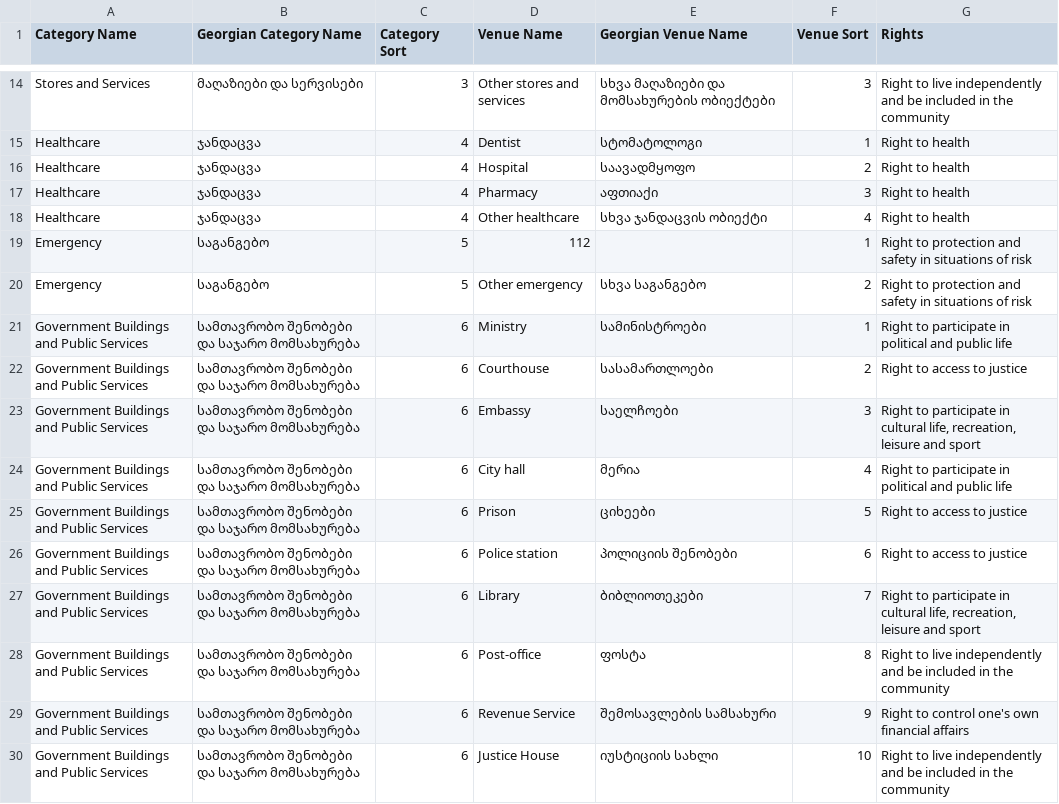
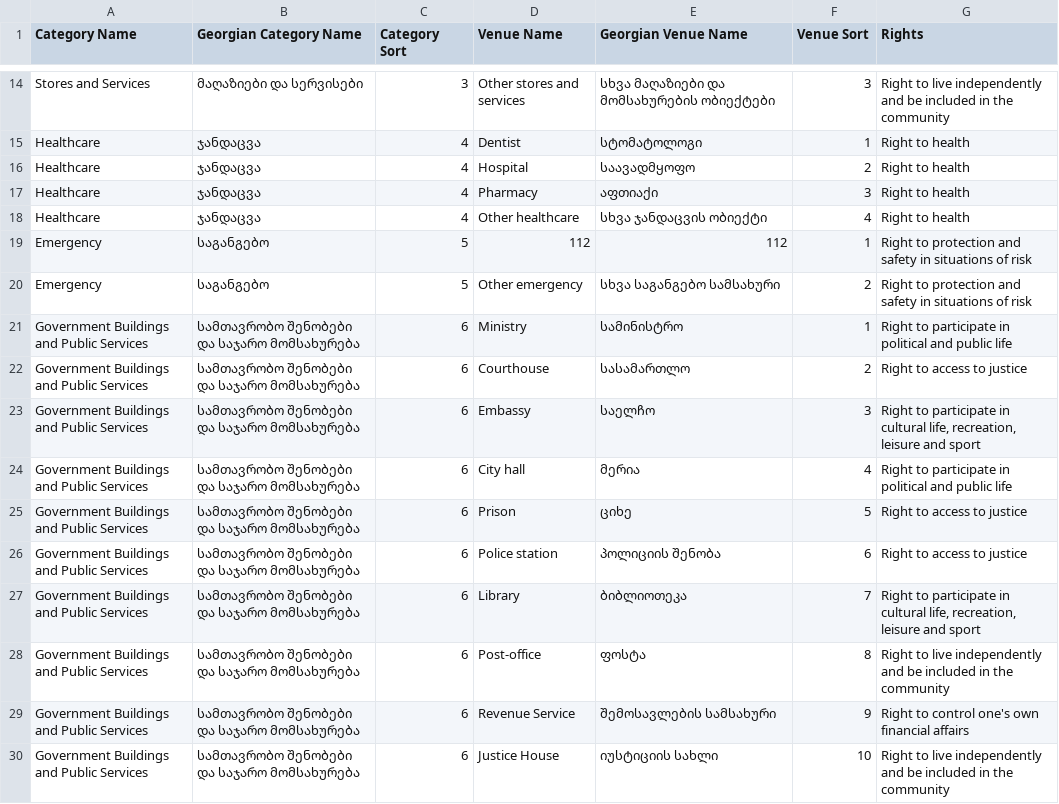
Before and after one commit to JumpStartGeorgia/Maps-for-Advocacy, a CSV file: db/spreadsheets/Accessibility Upload - Venues.csv, drawn as a sheet; only a part is shown, gaps mark what is left out; the diff covers the shown part only.

Commit message:
updated georgian venue to be singular

```diff
--- a/db/spreadsheets/Accessibility Upload - Venues.csv
+++ b/db/spreadsheets/Accessibility Upload - Venues.csv
@@ -18,11 +18,11 @@ Healthcare,ჯანდაცვა,4,Pharmacy,აფთიაქი,3,Right to
 Healthcare,ჯანდაცვა,4,Other healthcare,სხვა ჯანდაცვის ობიექტი,4,Right to health
-Emergency,საგანგებო,5,112,,1,Right to protection and safety in situations of risk
-Emergency,საგანგებო,5,Other emergency,სხვა საგანგებო,2,Right to protection and safety in situations of risk
-Government Buildings and Public Services,სამთავრობო შენობები და საჯარო მომსახურება,6,Ministry,სამინისტროები,1,Right to participate in political and public life
-Government Buildings and Public Services,სამთავრობო შენობები და საჯარო მომსახურება,6,Courthouse,სასამართლოები,2,Right to access to justice
-Government Buildings and Public Services,სამთავრობო შენობები და საჯარო მომსახურება,6,Embassy,საელჩოები,3,"Right to participate in cultural life, recreation, leisure and sport"
+Emergency,საგანგებო,5,112,112,1,Right to protection and safety in situations of risk
+Emergency,საგანგებო,5,Other emergency,სხვა საგანგებო სამსახური,2,Right to protection and safety in situations of risk
+Government Buildings and Public Services,სამთავრობო შენობები და საჯარო მომსახურება,6,Ministry,სამინისტრო,1,Right to participate in political and public life
+Government Buildings and Public Services,სამთავრობო შენობები და საჯარო მომსახურება,6,Courthouse,სასამართლო,2,Right to access to justice
+Government Buildings and Public Services,სამთავრობო შენობები და საჯარო მომსახურება,6,Embassy,საელჩო,3,"Right to participate in cultural life, recreation, leisure and sport"
 Government Buildings and Public Services,სამთავრობო შენობები და საჯარო მომსახურება,6,City hall,მერია,4,Right to participate in political and public life
-Government Buildings and Public Services,სამთავრობო შენობები და საჯარო მომსახურება,6,Prison,ციხეები,5,Right to access to justice
-Government Buildings and Public Services,სამთავრობო შენობები და საჯარო მომსახურება,6,Police station,პოლიციის შენობები,6,Right to access to justice
-Government Buildings and Public Services,სამთავრობო შენობები და საჯარო მომსახურება,6,Library,ბიბლიოთეკები,7,"Right to participate in cultural life, recreation, leisure and sport"
+Government Buildings and Public Services,სამთავრობო შენობები და საჯარო მომსახურება,6,Prison,ციხე,5,Right to access to justice
+Government Buildings and Public Services,სამთავრობო შენობები და საჯარო მომსახურება,6,Police station,პოლიციის შენობა,6,Right to access to justice
+Government Buildings and Public Services,სამთავრობო შენობები და საჯარო მომსახურება,6,Library,ბიბლიოთეკა,7,"Right to participate in cultural life, recreation, leisure and sport"
 Government Buildings and Public Services,სამთავრობო შენობები და საჯარო მომსახურება,6,Post-office,ფოსტა,8,Right to live independently and be included in the community
```
Also changed, not shown: 41 edited cells elsewhere in this file.
